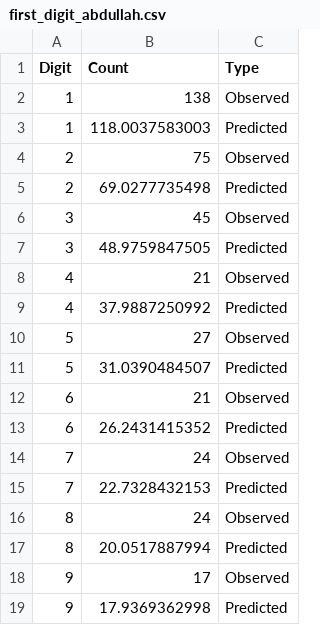
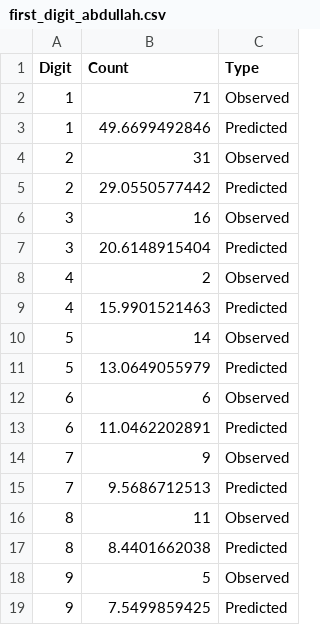
Before and after one commit to sharonyang/afghan_election_analysis, a CSV file: clean_data/first_digit_abdullah.csv, drawn as a sheet.

Commit message:
Changed all district to winner specific for all digit analysis.

```diff
--- a/clean_data/first_digit_abdullah.csv
+++ b/clean_data/first_digit_abdullah.csv
@@ -1,19 +1,19 @@
 Digit,Count,Type
-1,138,Observed
-1,118.0037583003,Predicted
-2,75,Observed
-2,69.0277735498,Predicted
-3,45,Observed
-3,48.9759847505,Predicted
-4,21,Observed
-4,37.9887250992,Predicted
-5,27,Observed
-5,31.0390484507,Predicted
-6,21,Observed
-6,26.2431415352,Predicted
-7,24,Observed
-7,22.7328432153,Predicted
-8,24,Observed
-8,20.0517887994,Predicted
-9,17,Observed
-9,17.9369362998,Predicted
+1,71,Observed
+1,49.6699492846,Predicted
+2,31,Observed
+2,29.0550577442,Predicted
+3,16,Observed
+3,20.6148915404,Predicted
+4,2,Observed
+4,15.9901521463,Predicted
+5,14,Observed
+5,13.0649055979,Predicted
+6,6,Observed
+6,11.0462202891,Predicted
+7,9,Observed
+7,9.5686712513,Predicted
+8,11,Observed
+8,8.4401662038,Predicted
+9,5,Observed
+9,7.5499859425,Predicted
```
Also changed, not shown: clean_data/first_digit_ghani.csv, 13 other files.
